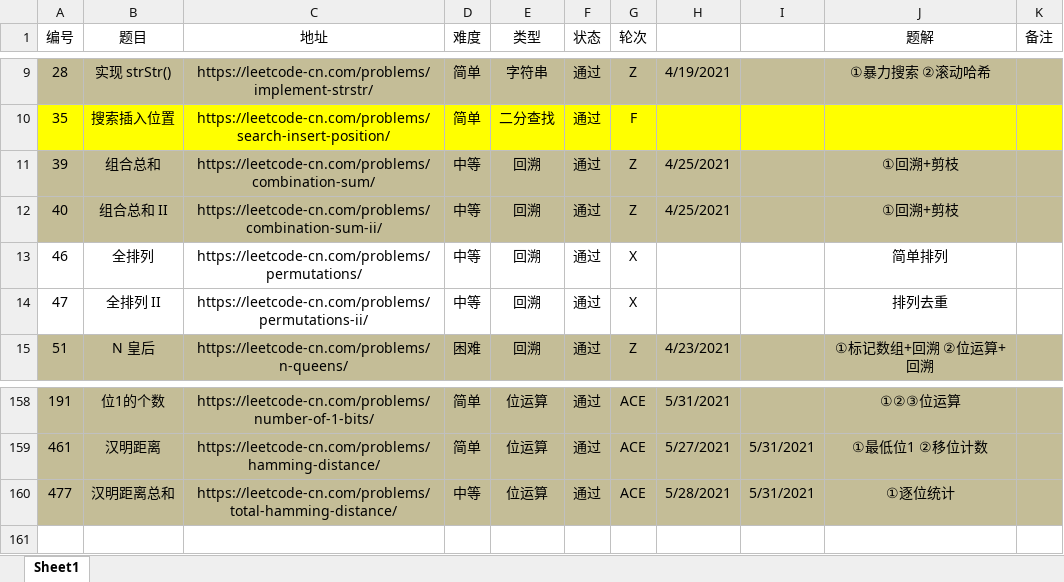
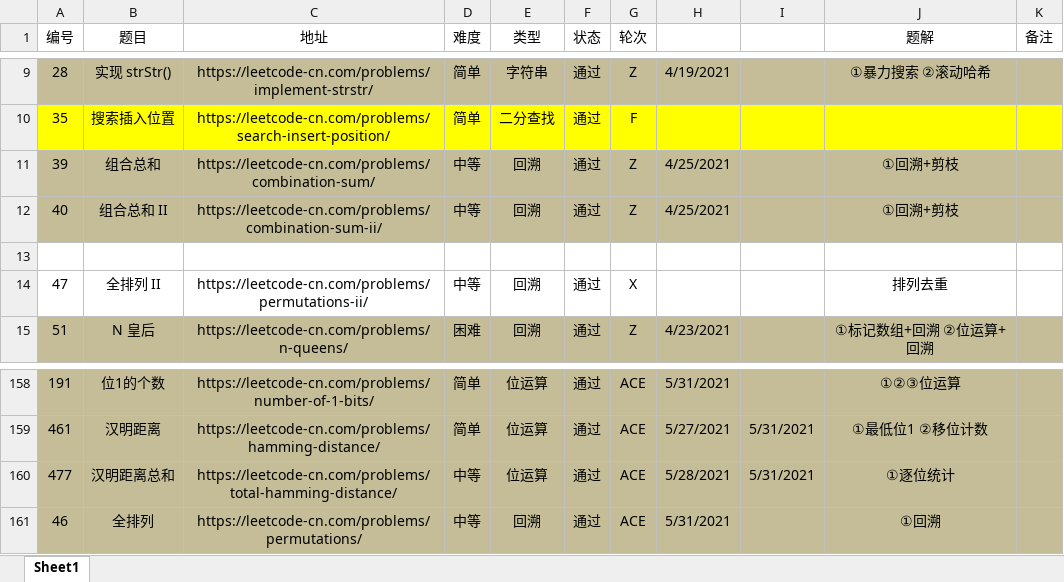
Before and after one commit to moonspiritacm/Leetcode-Java, an Excel workbook: notes/刷题清单.xlsx, sheet Sheet1, drawn as a sheet; only a part is shown, gaps mark what is left out; values as stored, in another font and other column widths than the file's, no borders; the diff names each change by its address in the sheet, - before the commit and + after, or states it on an @@ line.

Commit message:
Problem 0046 ACE

```diff
--- a/notes/刷题清单.xlsx (sheet Sheet1)
+++ b/notes/刷题清单.xlsx (sheet Sheet1)
-row 13: 46 | 全排列 | https://leetcode-cn.com/problems/permutations/ | 中等 | 回溯 | 通过 | X |  |  | 简单排列
+row 13: (empty)
+row 161: 46 | 全排列 | https://leetcode-cn.com/problems/permutations/ | 中等 | 回溯 | 通过 | ACE | 5/31/2021 |  | ①回溯
```
Also changed, not shown: 1 other file.
